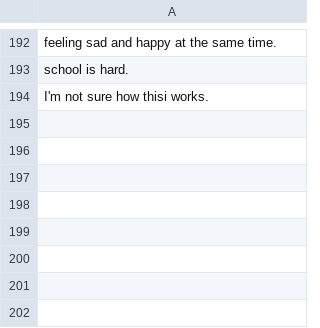
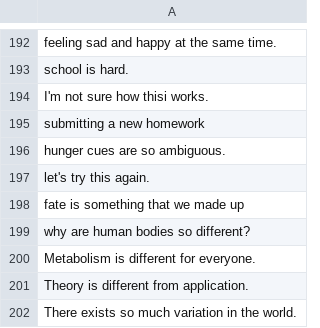
Before and after one commit to karenli6/showerthoughts, a CSV file: src/templates/backend/shower_thoughts_testing.csv, drawn as a sheet; only a part is shown, gaps mark what is left out.

```diff
--- a/src/templates/backend/shower_thoughts_testing.csv
+++ b/src/templates/backend/shower_thoughts_testing.csv
@@ -194 +194,9 @@ school is hard.
 I'm not sure how thisi works.
+submitting a new homework
+hunger cues are so ambiguous.
+let's try this again.
+fate is something that we made up
+why are human bodies so different?
+Metabolism is different for everyone.
+Theory is different from application.
+There exists so much variation in the world.
```
Also changed, not shown: 13 other files.
